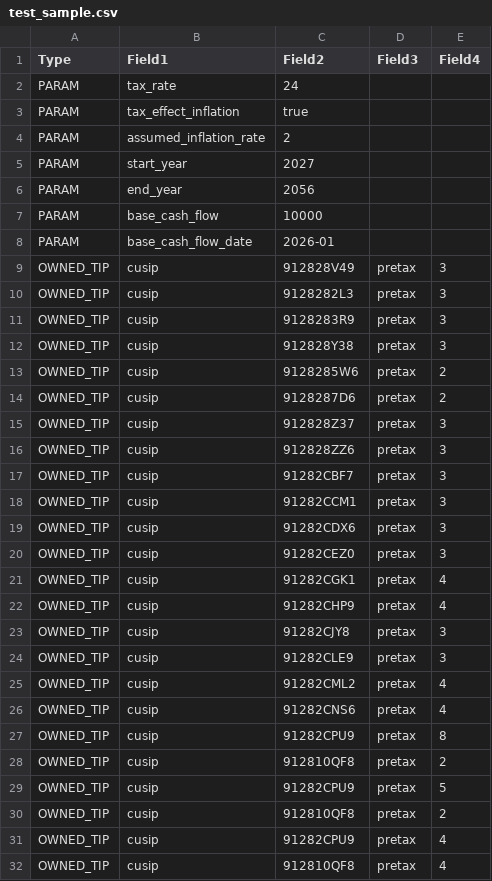
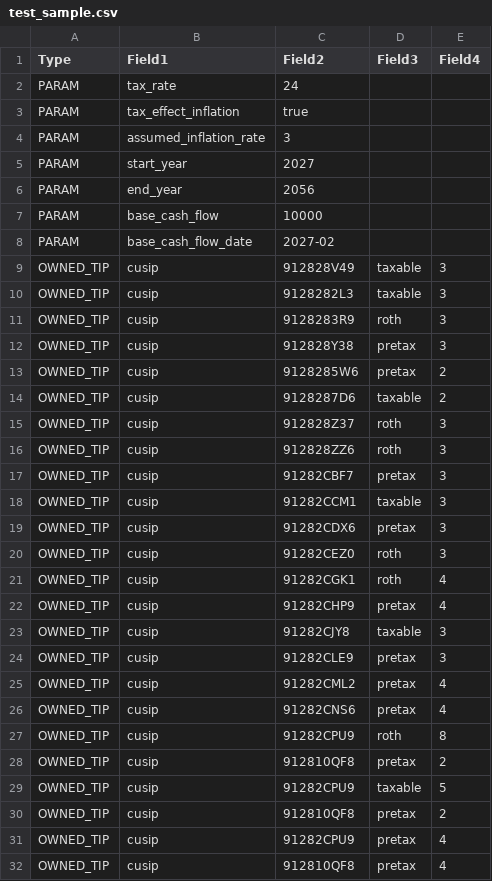
Before and after one commit to jacoxnet/TIPS-AI-Project, a CSV file: csv files/test_sample.csv, drawn as a sheet; only a part is shown; the diff covers the shown part only.

Commit message:
add sample ladder button and add pre-tax checkbox

```diff
--- a/csv files/test_sample.csv
+++ b/csv files/test_sample.csv
@@ -3,3 +3,3 @@ PARAM,tax_rate,24,,
 PARAM,tax_effect_inflation,true,,
-PARAM,assumed_inflation_rate,2,,
+PARAM,assumed_inflation_rate,3,,
 PARAM,start_year,2027,,
@@ -7,18 +7,18 @@ PARAM,end_year,2056,,
 PARAM,base_cash_flow,10000,,
-PARAM,base_cash_flow_date,2026-01,,
-OWNED_TIP,cusip,912828V49,pretax,3
-OWNED_TIP,cusip,9128282L3,pretax,3
-OWNED_TIP,cusip,9128283R9,pretax,3
+PARAM,base_cash_flow_date,2027-02,,
+OWNED_TIP,cusip,912828V49,taxable,3
+OWNED_TIP,cusip,9128282L3,taxable,3
+OWNED_TIP,cusip,9128283R9,roth,3
 OWNED_TIP,cusip,912828Y38,pretax,3
 OWNED_TIP,cusip,9128285W6,pretax,2
-OWNED_TIP,cusip,9128287D6,pretax,2
-OWNED_TIP,cusip,912828Z37,pretax,3
-OWNED_TIP,cusip,912828ZZ6,pretax,3
+OWNED_TIP,cusip,9128287D6,taxable,2
+OWNED_TIP,cusip,912828Z37,roth,3
+OWNED_TIP,cusip,912828ZZ6,roth,3
 OWNED_TIP,cusip,91282CBF7,pretax,3
-OWNED_TIP,cusip,91282CCM1,pretax,3
+OWNED_TIP,cusip,91282CCM1,taxable,3
 OWNED_TIP,cusip,91282CDX6,pretax,3
-OWNED_TIP,cusip,91282CEZ0,pretax,3
-OWNED_TIP,cusip,91282CGK1,pretax,4
+OWNED_TIP,cusip,91282CEZ0,roth,3
+OWNED_TIP,cusip,91282CGK1,roth,4
 OWNED_TIP,cusip,91282CHP9,pretax,4
-OWNED_TIP,cusip,91282CJY8,pretax,3
+OWNED_TIP,cusip,91282CJY8,taxable,3
 OWNED_TIP,cusip,91282CLE9,pretax,3
@@ -26,5 +26,5 @@ OWNED_TIP,cusip,91282CML2,pretax,4
 OWNED_TIP,cusip,91282CNS6,pretax,4
-OWNED_TIP,cusip,91282CPU9,pretax,8
+OWNED_TIP,cusip,91282CPU9,roth,8
 OWNED_TIP,cusip,912810QF8,pretax,2
-OWNED_TIP,cusip,91282CPU9,pretax,5
+OWNED_TIP,cusip,91282CPU9,taxable,5
 OWNED_TIP,cusip,912810QF8,pretax,2
```
Also changed, not shown: 7 edited cells elsewhere in this file, 8 other files.
